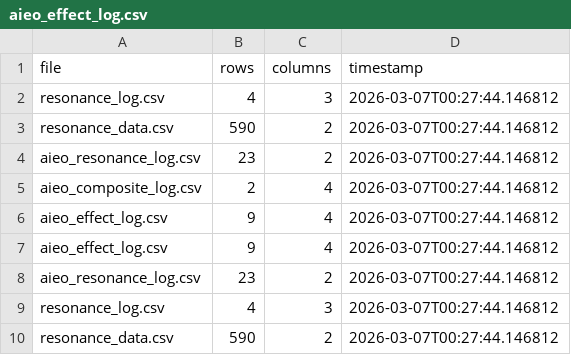
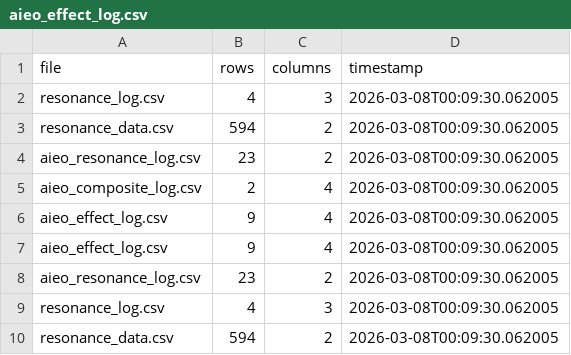
Before and after one commit to KG-NINJA/KGchallengedskill, a CSV file: aieo_effect_log.csv, drawn as a sheet.

```diff
--- a/aieo_effect_log.csv
+++ b/aieo_effect_log.csv
@@ -1,10 +1,10 @@
 file,rows,columns,timestamp
-resonance_log.csv,4,3,2026-03-07T00:27:44.146812
-resonance_data.csv,590,2,2026-03-07T00:27:44.146812
-aieo_resonance_log.csv,23,2,2026-03-07T00:27:44.146812
-aieo_composite_log.csv,2,4,2026-03-07T00:27:44.146812
-aieo_effect_log.csv,9,4,2026-03-07T00:27:44.146812
-aieo_effect_log.csv,9,4,2026-03-07T00:27:44.146812
-aieo_resonance_log.csv,23,2,2026-03-07T00:27:44.146812
-resonance_log.csv,4,3,2026-03-07T00:27:44.146812
-resonance_data.csv,590,2,2026-03-07T00:27:44.146812
+resonance_log.csv,4,3,2026-03-08T00:09:30.062005
+resonance_data.csv,594,2,2026-03-08T00:09:30.062005
+aieo_resonance_log.csv,23,2,2026-03-08T00:09:30.062005
+aieo_composite_log.csv,2,4,2026-03-08T00:09:30.062005
+aieo_effect_log.csv,9,4,2026-03-08T00:09:30.062005
+aieo_effect_log.csv,9,4,2026-03-08T00:09:30.062005
+aieo_resonance_log.csv,23,2,2026-03-08T00:09:30.062005
+resonance_log.csv,4,3,2026-03-08T00:09:30.062005
+resonance_data.csv,594,2,2026-03-08T00:09:30.062005
```
Also changed, not shown: 1 other file.
